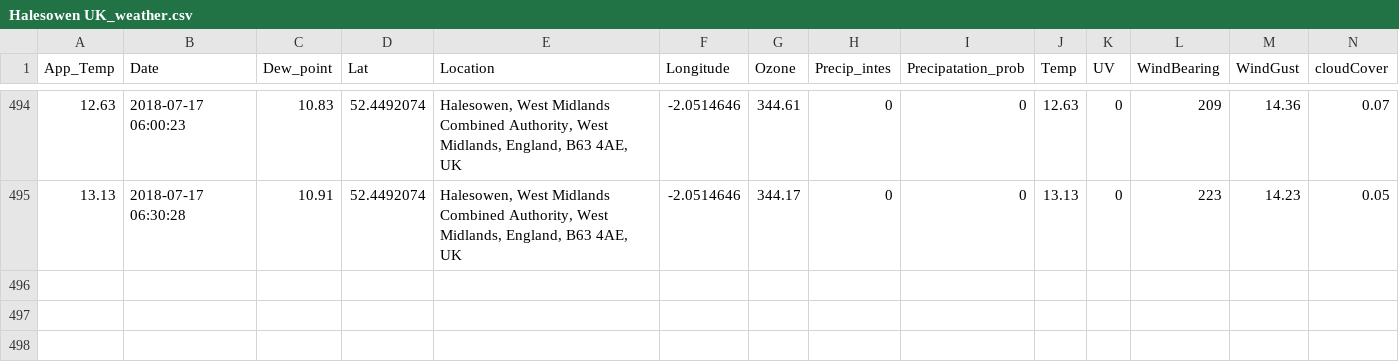
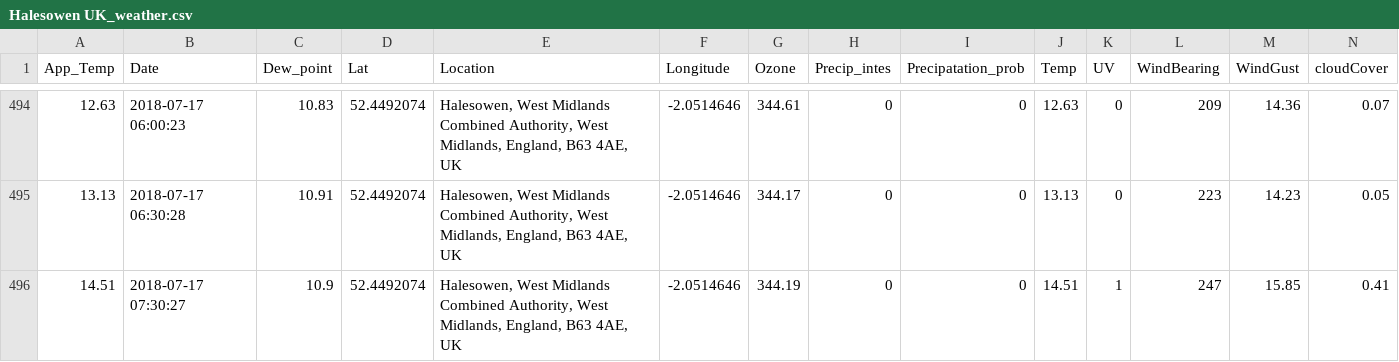
Before and after one commit to Jamespage6978/Projects, a CSV file: API_attempt/data/Halesowen UK_weather.csv, drawn as a sheet; only a part is shown, gaps mark what is left out; rows hold the shown columns only; the diff names each change by its address in the sheet, - before the commit and + after, or states it on an @@ line.

```diff
--- a/API_attempt/data/Halesowen UK_weather.csv
+++ b/API_attempt/data/Halesowen UK_weather.csv
+row 496: 14.51 | 2018-07-17 07:30:27 | 10.9 | 52.4492074 | Halesowen, West Midlands Combined Authority, West Midlands, England, B63 4AE, UK | -2.0514646 | 344.19 | 0 | 0 | 14.51 | 1 | 247 | 15.85 | 0.41
```
Also changed, not shown: API_attempt/data/Carmarthen UK_weather.csv, API_attempt/data/London UK_weather.csv, 1 other file.
